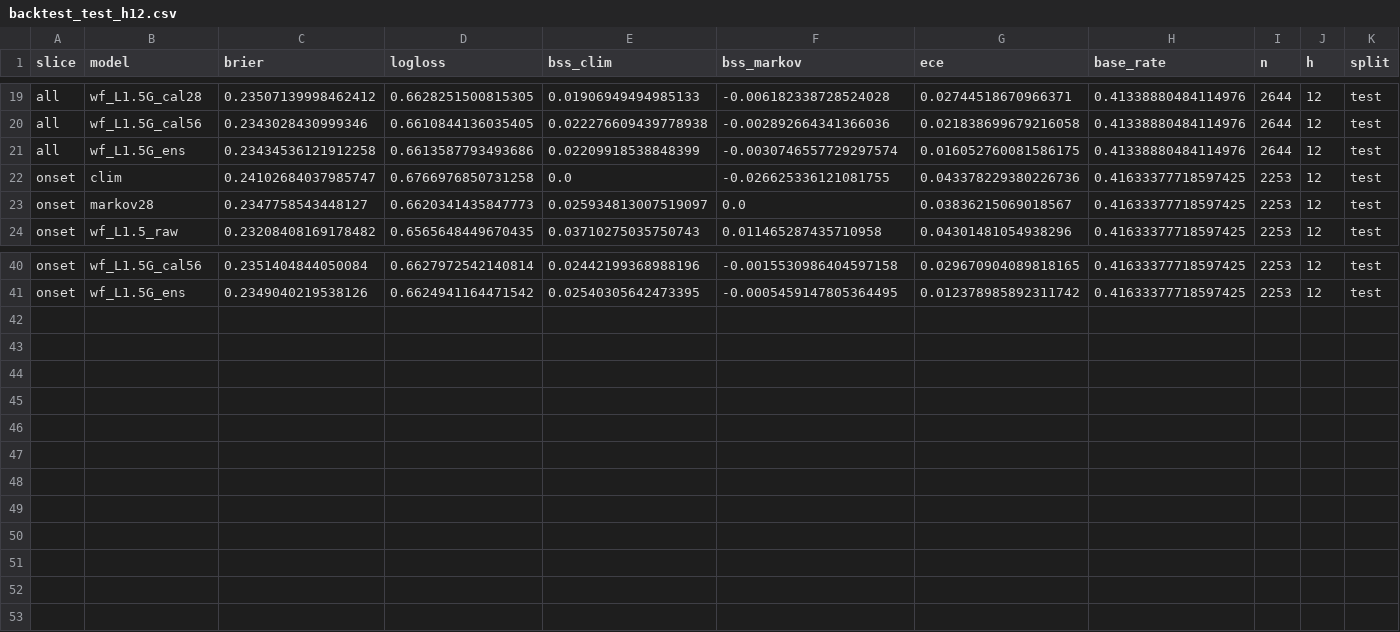
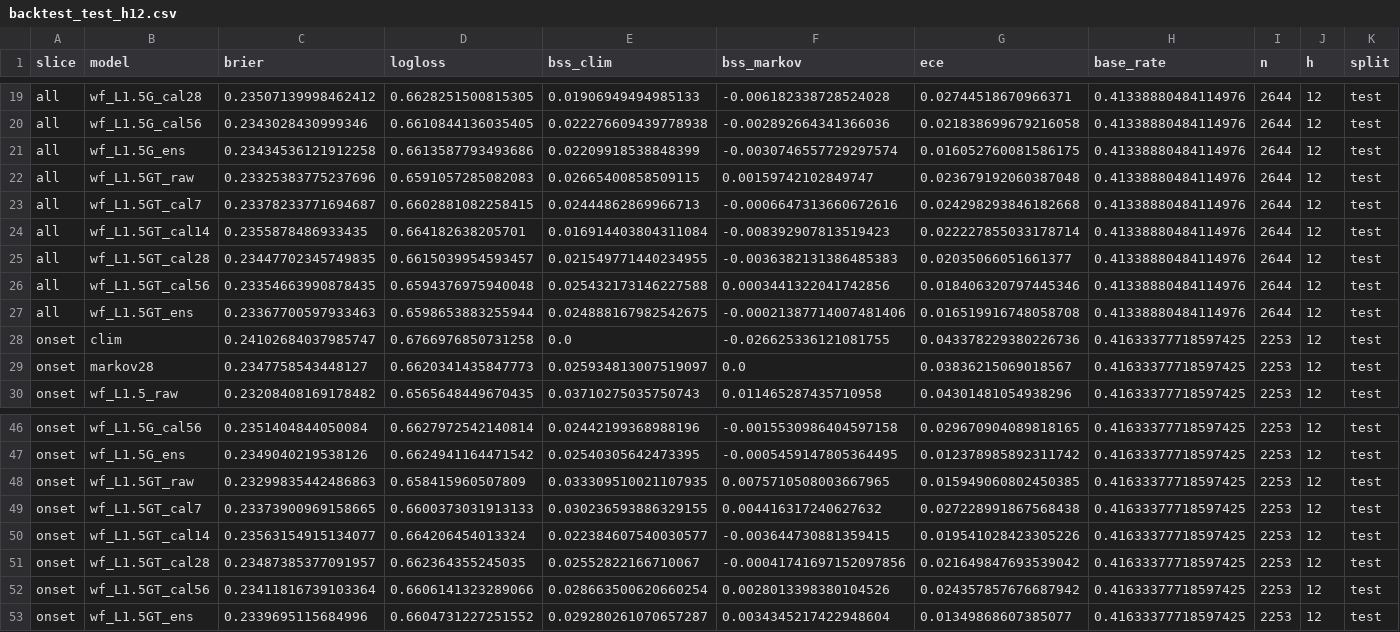
Before and after one commit to Joper7/air_alerts_analysis, a CSV file: reports/backtest_test_h12.csv, drawn as a sheet; only a part is shown, gaps mark what is left out; rows hold the shown columns only; the diff names each change by its address in the sheet, - before the commit and + after, or states it on an @@ line.

```diff
--- a/reports/backtest_test_h12.csv
+++ b/reports/backtest_test_h12.csv
+row 22: all | wf_L1.5GT_raw | 0.23325383775237696 | 0.6591057285082083 | 0.02665400858509115 | 0.00159742102849747 | 0.023679192060387048 | 0.41338880484114976 | 2644 | 12 | test
+row 23: all | wf_L1.5GT_cal7 | 0.23378233771694687 | 0.6602881082258415 | 0.02444862869966713 | -0.0006647313660672616 | 0.024298293846182668 | 0.41338880484114976 | 2644 | 12 | test
+row 24: all | wf_L1.5GT_cal14 | 0.2355878486933435 | 0.664182638205701 | 0.016914403804311084 | -0.008392907813519423 | 0.022227855033178714 | 0.41338880484114976 | 2644 | 12 | test
+row 25: all | wf_L1.5GT_cal28 | 0.23447702345749835 | 0.6615039954593457 | 0.021549771440234955 | -0.0036382131386485383 | 0.02035066051661377 | 0.41338880484114976 | 2644 | 12 | test
+row 26: all | wf_L1.5GT_cal56 | 0.23354663990878435 | 0.6594376975940048 | 0.025432173146227588 | 0.0003441322041742856 | 0.018406320797445346 | 0.41338880484114976 | 2644 | 12 | test
+row 27: all | wf_L1.5GT_ens | 0.23367700597933463 | 0.6598653883255944 | 0.024888167982542675 | -0.00021387714007481406 | 0.016519916748058708 | 0.41338880484114976 | 2644 | 12 | test
+row 48: onset | wf_L1.5GT_raw | 0.23299835442486863 | 0.658415960507809 | 0.033309510021107935 | 0.0075710508003667965 | 0.015949060802450385 | 0.41633377718597425 | 2253 | 12 | test
+row 49: onset | wf_L1.5GT_cal7 | 0.23373900969158665 | 0.6600373031913133 | 0.030236593886329155 | 0.004416317240627632 | 0.027228991867568438 | 0.41633377718597425 | 2253 | 12 | test
+row 50: onset | wf_L1.5GT_cal14 | 0.23563154915134077 | 0.664206454013324 | 0.022384607540030577 | -0.003644730881359415 | 0.019541028423305226 | 0.41633377718597425 | 2253 | 12 | test
+row 51: onset | wf_L1.5GT_cal28 | 0.23487385377091957 | 0.662364355245035 | 0.02552822166710067 | -0.00041741697152097856 | 0.021649847693539042 | 0.41633377718597425 | 2253 | 12 | test
+row 52: onset | wf_L1.5GT_cal56 | 0.23411816739103364 | 0.6606141323289066 | 0.028663500620660254 | 0.0028013398380104526 | 0.024357857676687942 | 0.41633377718597425 | 2253 | 12 | test
+row 53: onset | wf_L1.5GT_ens | 0.2339695115684996 | 0.6604731227251552 | 0.029280261070657287 | 0.0034345217422948604 | 0.01349868607385077 | 0.41633377718597425 | 2253 | 12 | test
```
Also changed, not shown: reports/backtest_test_h24.csv, reports/backtest_test_h6.csv, 28 other files.
